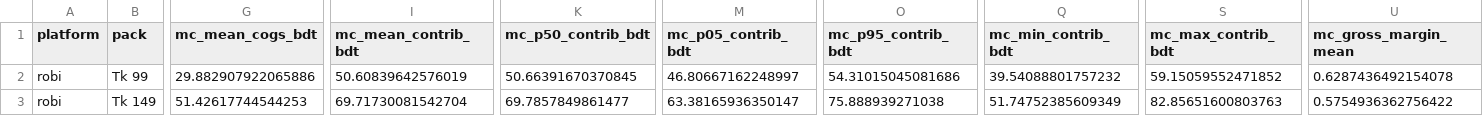
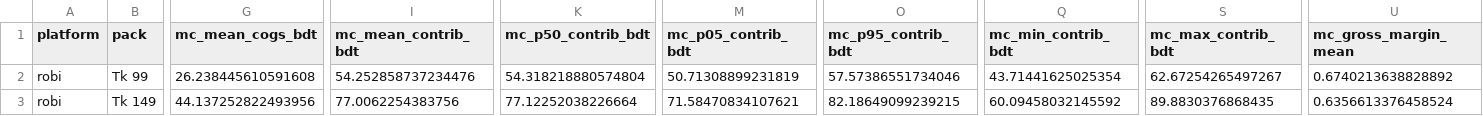
Before and after one commit to Shudipta-Dip/bangladesh-telco-ai-hub, a CSV file: output/exhaustive_vs_realistic_side_by_side.csv, drawn as a sheet; only a part is shown, gaps mark what is left out; the diff covers the shown part only; the diff names each change by its address in the sheet, - before the commit and + after, or states it on an @@ line.

```diff
--- a/output/exhaustive_vs_realistic_side_by_side.csv
+++ b/output/exhaustive_vs_realistic_side_by_side.csv
-G2 (mc_mean_cogs_bdt): 29.882907922065886
+G2 (mc_mean_cogs_bdt): 26.238445610591608
-I2 (mc_mean_contrib_bdt): 50.60839642576019
+I2 (mc_mean_contrib_bdt): 54.252858737234476
-K2 (mc_p50_contrib_bdt): 50.66391670370845
+K2 (mc_p50_contrib_bdt): 54.318218880574804
-M2 (mc_p05_contrib_bdt): 46.80667162248997
+M2 (mc_p05_contrib_bdt): 50.71308899231819
-O2 (mc_p95_contrib_bdt): 54.31015045081686
+O2 (mc_p95_contrib_bdt): 57.57386551734046
-Q2 (mc_min_contrib_bdt): 39.54088801757232
+Q2 (mc_min_contrib_bdt): 43.71441625025354
-S2 (mc_max_contrib_bdt): 59.15059552471852
+S2 (mc_max_contrib_bdt): 62.67254265497267
-U2 (mc_gross_margin_mean): 0.6287436492154078
+U2 (mc_gross_margin_mean): 0.6740213638828892
-G3 (mc_mean_cogs_bdt): 51.42617744544253
+G3 (mc_mean_cogs_bdt): 44.137252822493956
-I3 (mc_mean_contrib_bdt): 69.71730081542704
+I3 (mc_mean_contrib_bdt): 77.0062254383756
-K3 (mc_p50_contrib_bdt): 69.7857849861477
+K3 (mc_p50_contrib_bdt): 77.12252038226664
-M3 (mc_p05_contrib_bdt): 63.38165936350147
+M3 (mc_p05_contrib_bdt): 71.58470834107621
-O3 (mc_p95_contrib_bdt): 75.888939271038
+O3 (mc_p95_contrib_bdt): 82.18649099239215
-Q3 (mc_min_contrib_bdt): 51.74752385609349
+Q3 (mc_min_contrib_bdt): 60.09458032145592
-S3 (mc_max_contrib_bdt): 82.85651600803763
+S3 (mc_max_contrib_bdt): 89.8830376868435
-U3 (mc_gross_margin_mean): 0.5754936362756422
+U3 (mc_gross_margin_mean): 0.6356613376458524
```
Also changed, not shown: 133 edited cells elsewhere in this file, output/monte_carlo_summary.csv, output/scenario_stress_test.csv, 12 other files.
